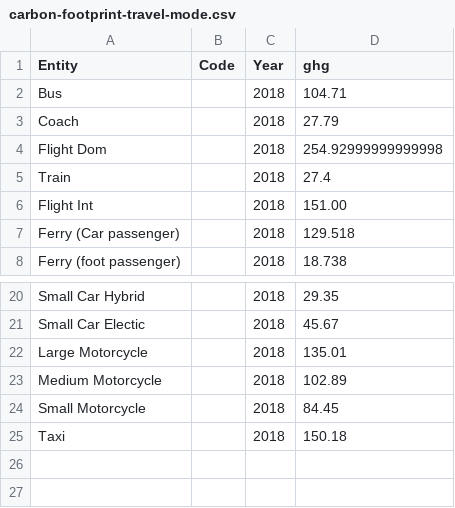
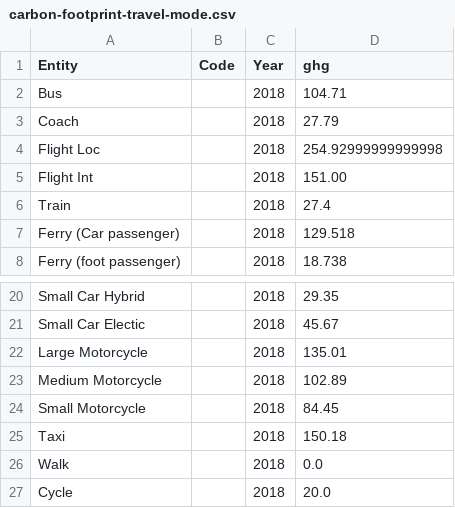
Before and after one commit to com-480-data-visualization/project-2023-snl, a CSV file: website/data/carbon-footprint-travel-mode.csv, drawn as a sheet; only a part is shown, gaps mark what is left out.

```diff
--- a/website/data/carbon-footprint-travel-mode.csv
+++ b/website/data/carbon-footprint-travel-mode.csv
@@ -3,5 +3,5 @@ Bus,,2018,104.71
 Coach,,2018,27.79
-Flight Dom,,2018,254.92999999999998
+Flight Loc,,2018,254.92999999999998
+Flight Int,,2018,151.00
 Train,,2018,27.4
-Flight Int,,2018,151.00
 Ferry (Car passenger),,2018,129.518
@@ -25 +25,3 @@ Small Motorcycle,,2018,84.45
 Taxi,,2018,150.18
+Walk,,2018,0.0
+Cycle,,2018,20.0
```
Also changed, not shown: 4 other files.
